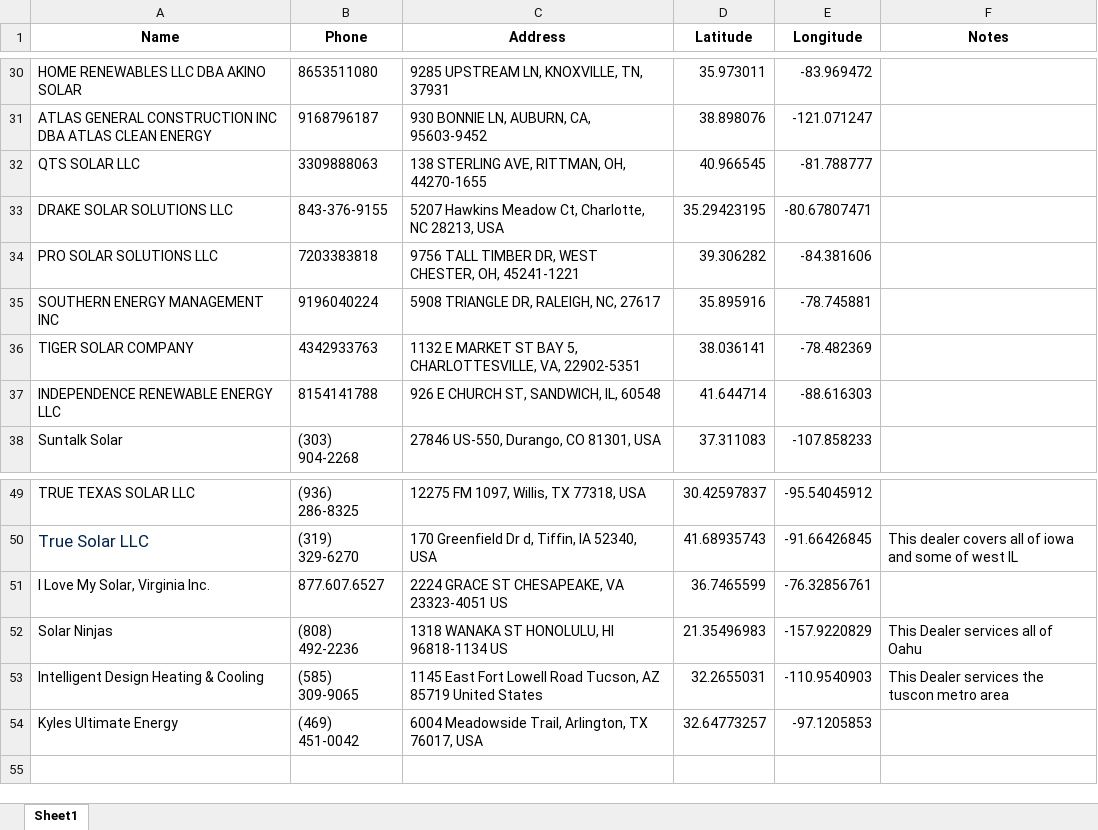
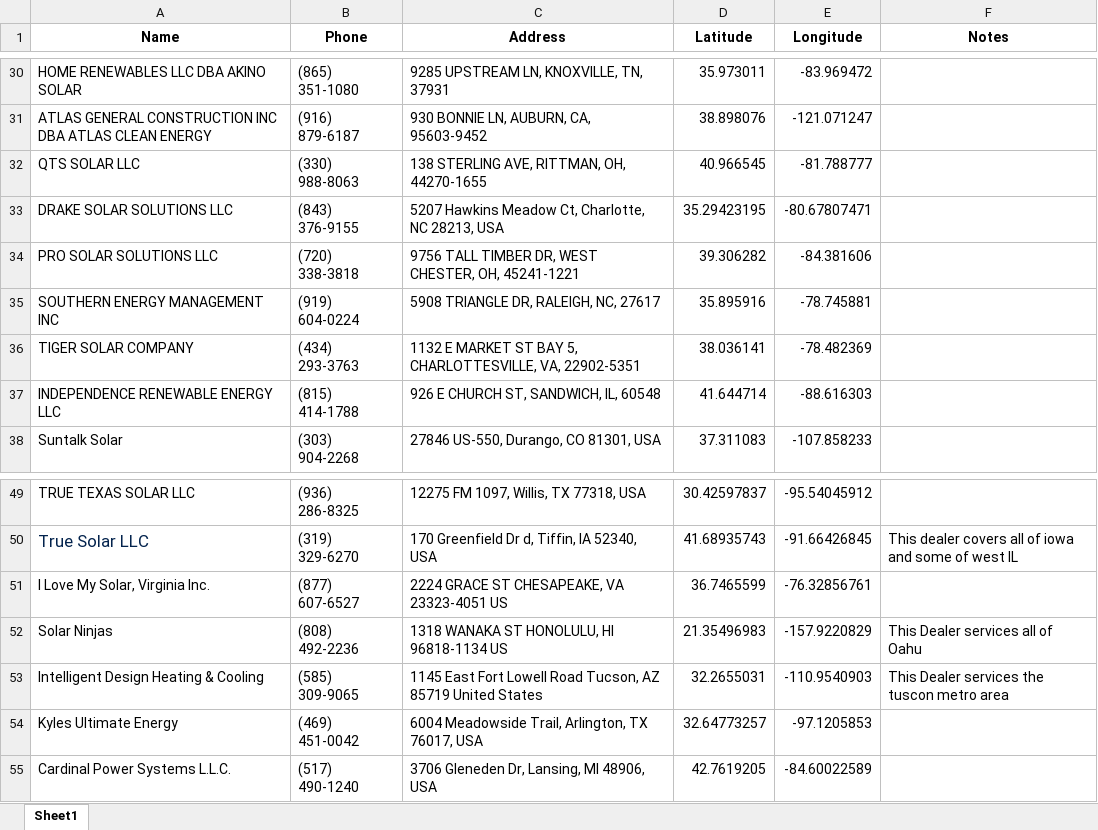
Before and after one commit to onuyonnu/closest-dealer-api, an Excel workbook: drive-time-locator/Backend/locations_with_coords.xlsx, sheet Sheet1, drawn as a sheet; only a part is shown, gaps mark what is left out; values as stored, in another font and other column widths than the file's, no borders; the diff covers the shown part only; the diff names each change by its address in the sheet, - before the commit and + after, or states it on an @@ line.

Commit message:
Added 1 more dealer Cardinal Power Systems L.L.C.

```diff
--- a/drive-time-locator/Backend/locations_with_coords.xlsx (sheet Sheet1)
+++ b/drive-time-locator/Backend/locations_with_coords.xlsx (sheet Sheet1)
-B30 (Phone): 8653511080
+B30 (Phone): (865) 351-1080
-B31 (Phone): 9168796187
+B31 (Phone): (916) 879-6187
-B32 (Phone): 3309888063
+B32 (Phone): (330) 988-8063
-B33 (Phone): 843-376-9155
+B33 (Phone): (843) 376-9155
-B34 (Phone): 7203383818
+B34 (Phone): (720) 338-3818
-B35 (Phone): 9196040224
+B35 (Phone): (919) 604-0224
-B36 (Phone): 4342933763
+B36 (Phone): (434) 293-3763
-B37 (Phone): 8154141788
+B37 (Phone): (815) 414-1788
-B51 (Phone): 877.607.6527
+B51 (Phone): (877) 607-6527
+row 55: Cardinal Power Systems L.L.C. | (517) 490-1240 | 3706 Gleneden Dr, Lansing, MI 48906, USA | 42.7619205 | -84.60022589
```
Also changed, not shown: 27 edited cells elsewhere in this sheet.
